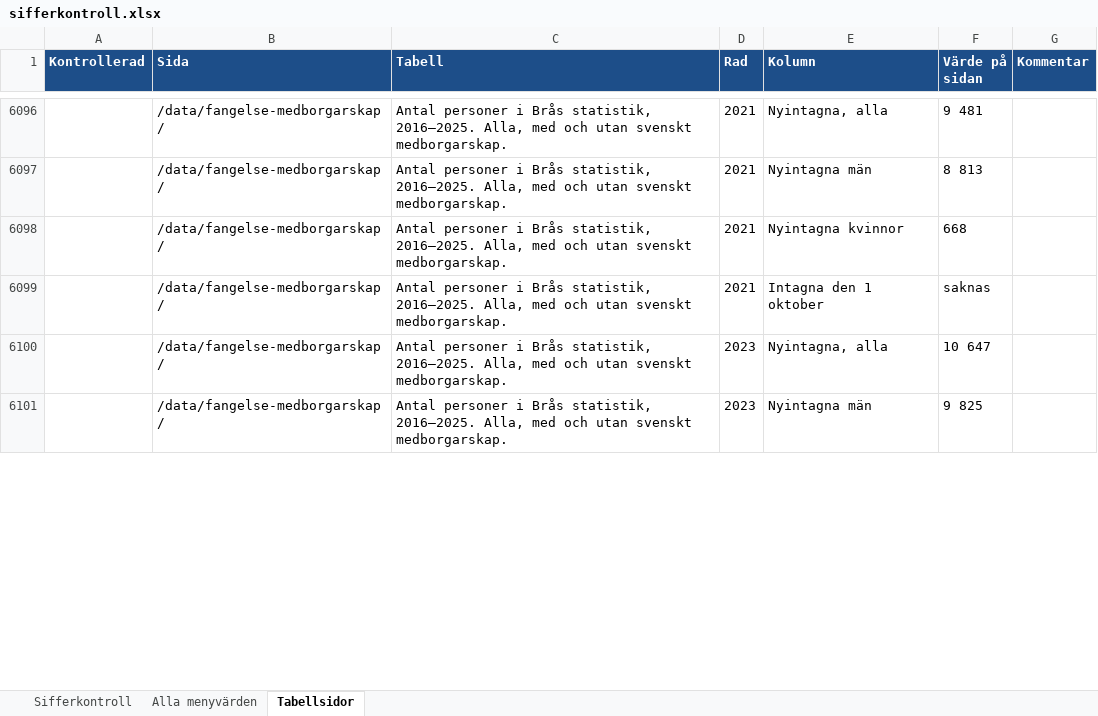
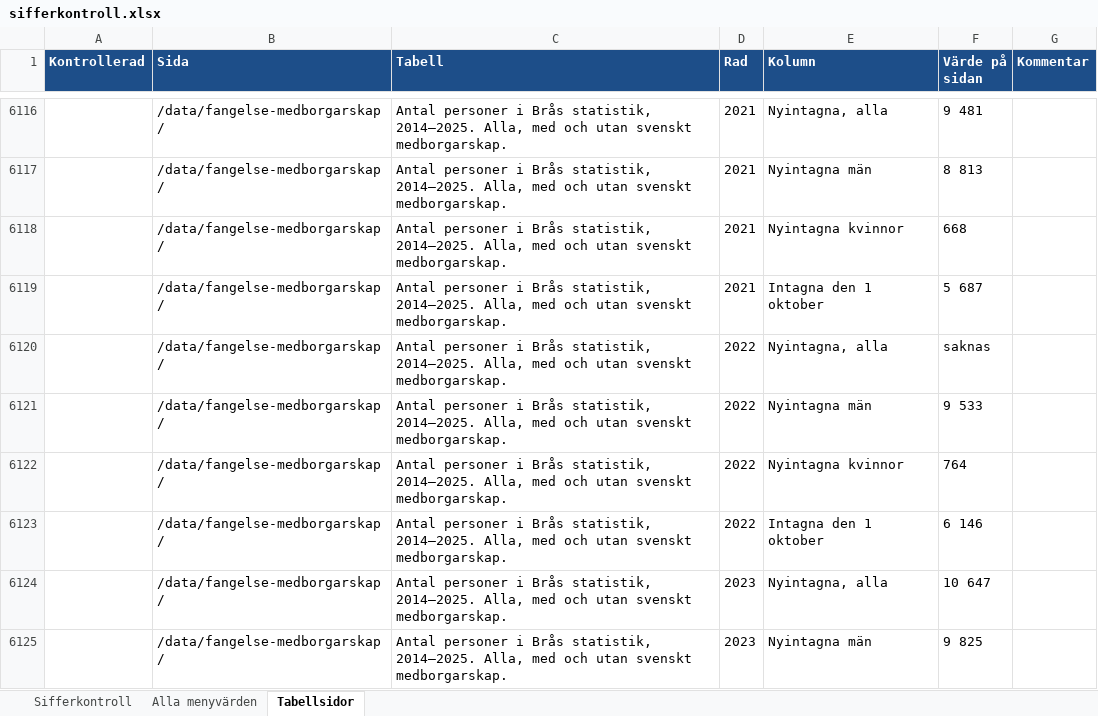
Before and after one commit to martenekenberg/brottsfokus, an Excel workbook: docs/sifferkontroll.xlsx, sheet Tabellsidor, drawn as a sheet; only a part is shown, gaps mark what is left out; values as stored, in another font and other column widths than the file's, no borders; addresses are those after the commit; the diff covers the shown part only; the diff names each change by its address in the sheet, - before the commit and + after, or states it on an @@ line.

```diff
--- a/docs/sifferkontroll.xlsx (sheet Tabellsidor)
+++ b/docs/sifferkontroll.xlsx (sheet Tabellsidor)
-C6116:C6119 (Tabell): …Brås statistik, 2016–2025. Alla, med…
+C6116:C6119 (Tabell): …Brås statistik, 2014–2025. Alla, med…
-F6119 (Värde på sidan): saknas
+F6119 (Värde på sidan): 5 687
+row 6120:  | /data/fangelse-medborgarskap/ | Antal personer i Brås statistik, 2014–2025. Alla, med och utan svenskt medborgarskap. | 2022 | Nyintagna, alla | saknas
+row 6121:  | /data/fangelse-medborgarskap/ | Antal personer i Brås statistik, 2014–2025. Alla, med och utan svenskt medborgarskap. | 2022 | Nyintagna män | 9 533
+row 6122:  | /data/fangelse-medborgarskap/ | Antal personer i Brås statistik, 2014–2025. Alla, med och utan svenskt medborgarskap. | 2022 | Nyintagna kvinnor | 764
+row 6123:  | /data/fangelse-medborgarskap/ | Antal personer i Brås statistik, 2014–2025. Alla, med och utan svenskt medborgarskap. | 2022 | Intagna den 1 oktober | 6 146
-C6124:C6125 (Tabell): …Brås statistik, 2016–2025. Alla, med…
+C6124:C6125 (Tabell): …Brås statistik, 2014–2025. Alla, med…
```
Also changed, not shown: 20 added rows and 35 edited cells elsewhere in this sheet, sheet Sifferkontroll, 10 other files.
